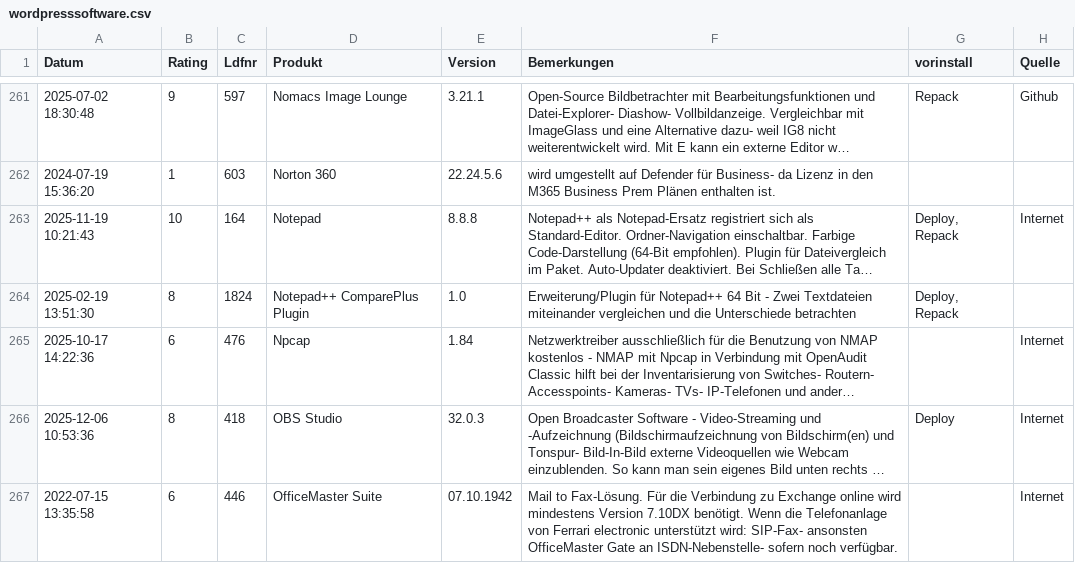
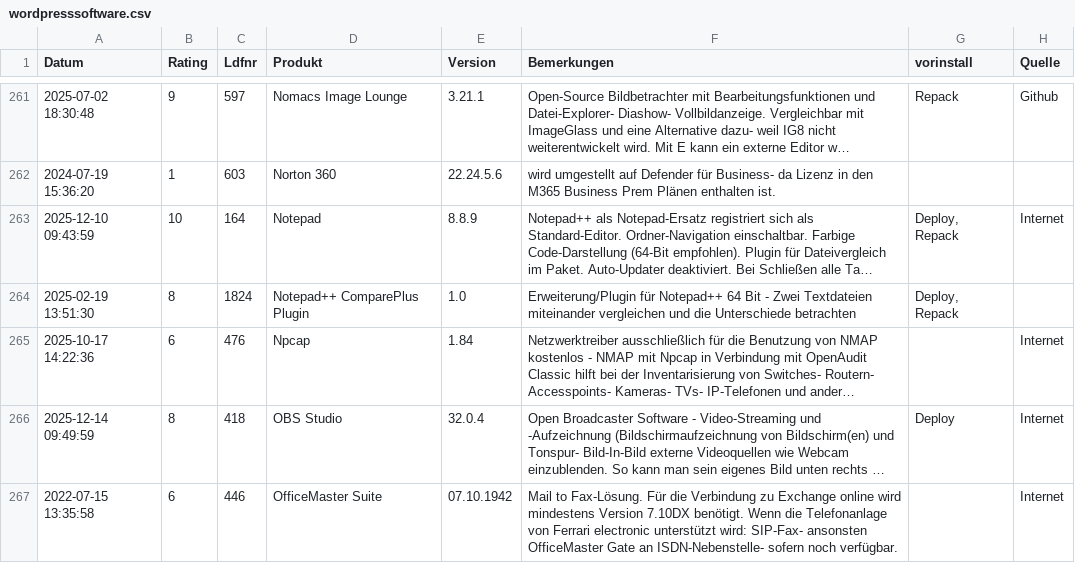
Before and after one commit to svenbolte/OpenAudit-Classic, a CSV file: htdocs/openaudit/wordpresssoftware.csv, drawn as a sheet; only a part is shown, gaps mark what is left out; long unchanged cells end in …; the diff covers the shown part only; the diff names each change by its address in the sheet, - before the commit and + after, or states it on an @@ line.

```diff
--- a/htdocs/openaudit/wordpresssoftware.csv
+++ b/htdocs/openaudit/wordpresssoftware.csv
-A263 (Datum): 2025-11-19 10:21:43
+A263 (Datum): 2025-12-10 09:43:59
-E263 (Version): 8.8.8
+E263 (Version): 8.8.9
-A266 (Datum): 2025-12-06 10:53:36
+A266 (Datum): 2025-12-14 09:49:59
-E266 (Version): 32.0.3
+E266 (Version): 32.0.4
```
Also changed, not shown: 1 added row and 41 edited cells elsewhere in this file, 47 other files.
